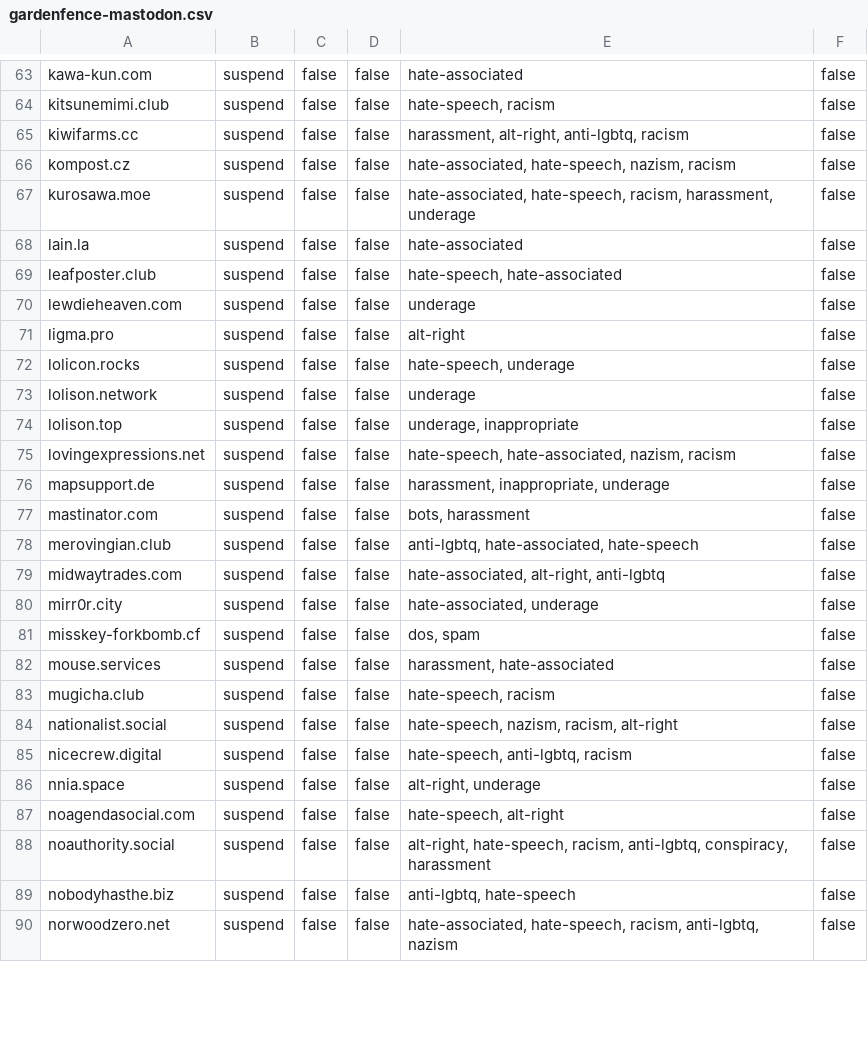
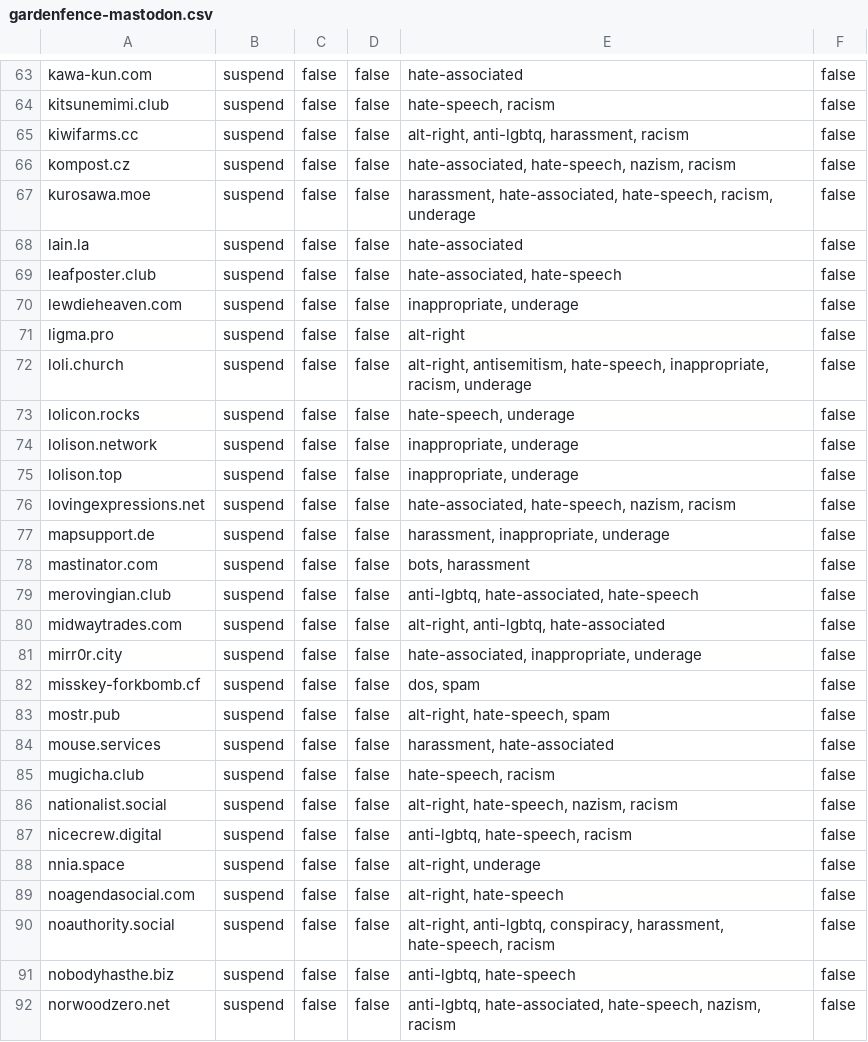
Before and after one commit to gardenfence/blocklist, a CSV file: gardenfence-mastodon.csv, drawn as a sheet; only a part is shown, gaps mark what is left out; the diff covers the shown part only.

```diff
--- a/gardenfence-mastodon.csv
+++ b/gardenfence-mastodon.csv
@@ -64,13 +64,14 @@ kawa-kun.com,suspend,false,false,hate-associated,false
 kitsunemimi.club,suspend,false,false,"hate-speech, racism",false
-kiwifarms.cc,suspend,false,false,"harassment, alt-right, anti-lgbtq, racism",false
+kiwifarms.cc,suspend,false,false,"alt-right, anti-lgbtq, harassment, racism",false
 kompost.cz,suspend,false,false,"hate-associated, hate-speech, nazism, racism",false
-kurosawa.moe,suspend,false,false,"hate-associated, hate-speech, racism, harassment, underage",false
+kurosawa.moe,suspend,false,false,"harassment, hate-associated, hate-speech, racism, underage",false
 lain.la,suspend,false,false,hate-associated,false
-leafposter.club,suspend,false,false,"hate-speech, hate-associated",false
-lewdieheaven.com,suspend,false,false,underage,false
+leafposter.club,suspend,false,false,"hate-associated, hate-speech",false
+lewdieheaven.com,suspend,false,false,"inappropriate, underage",false
 ligma.pro,suspend,false,false,alt-right,false
+loli.church,suspend,false,false,"alt-right, antisemitism, hate-speech, inappropriate, racism, underage",false
 lolicon.rocks,suspend,false,false,"hate-speech, underage",false
-lolison.network,suspend,false,false,underage,false
-lolison.top,suspend,false,false,"underage, inappropriate",false
-lovingexpressions.net,suspend,false,false,"hate-speech, hate-associated, nazism, racism",false
+lolison.network,suspend,false,false,"inappropriate, underage",false
+lolison.top,suspend,false,false,"inappropriate, underage",false
+lovingexpressions.net,suspend,false,false,"hate-associated, hate-speech, nazism, racism",false
 mapsupport.de,suspend,false,false,"harassment, inappropriate, underage",false
@@ -78,13 +79,14 @@ mastinator.com,suspend,false,false,"bots, harassment",false
 merovingian.club,suspend,false,false,"anti-lgbtq, hate-associated, hate-speech",false
-midwaytrades.com,suspend,false,false,"hate-associated, alt-right, anti-lgbtq",false
-mirr0r.city,suspend,false,false,"hate-associated, underage",false
+midwaytrades.com,suspend,false,false,"alt-right, anti-lgbtq, hate-associated",false
+mirr0r.city,suspend,false,false,"hate-associated, inappropriate, underage",false
 misskey-forkbomb.cf,suspend,false,false,"dos, spam",false
+mostr.pub,suspend,false,false,"alt-right, hate-speech, spam",false
 mouse.services,suspend,false,false,"harassment, hate-associated",false
 mugicha.club,suspend,false,false,"hate-speech, racism",false
-nationalist.social,suspend,false,false,"hate-speech, nazism, racism, alt-right",false
-nicecrew.digital,suspend,false,false,"hate-speech, anti-lgbtq, racism",false
+nationalist.social,suspend,false,false,"alt-right, hate-speech, nazism, racism",false
+nicecrew.digital,suspend,false,false,"anti-lgbtq, hate-speech, racism",false
 nnia.space,suspend,false,false,"alt-right, underage",false
-noagendasocial.com,suspend,false,false,"hate-speech, alt-right",false
-noauthority.social,suspend,false,false,"alt-right, hate-speech, racism, anti-lgbtq, conspiracy, harassment",false
+noagendasocial.com,suspend,false,false,"alt-right, hate-speech",false
+noauthority.social,suspend,false,false,"alt-right, anti-lgbtq, conspiracy, harassment, hate-speech, racism",false
 nobodyhasthe.biz,suspend,false,false,"anti-lgbtq, hate-speech",false
-norwoodzero.net,suspend,false,false,"hate-associated, hate-speech, racism, anti-lgbtq, nazism",false
+norwoodzero.net,suspend,false,false,"anti-lgbtq, hate-associated, hate-speech, nazism, racism",false
```
Also changed, not shown: 54 edited cells elsewhere in this file, gardenfence-fediblocksync.csv, 2 other files.
